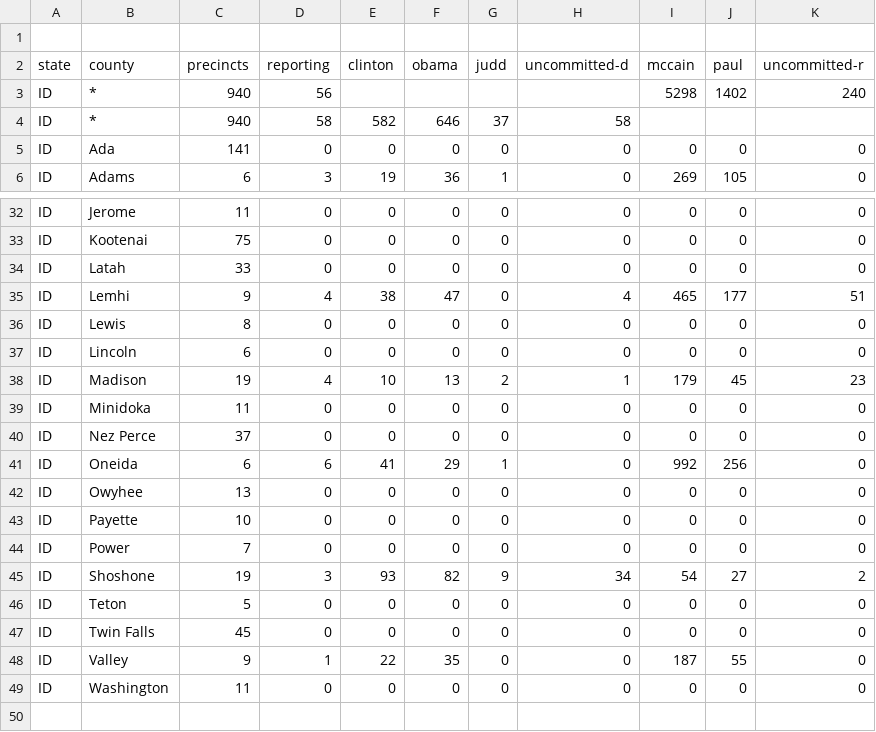
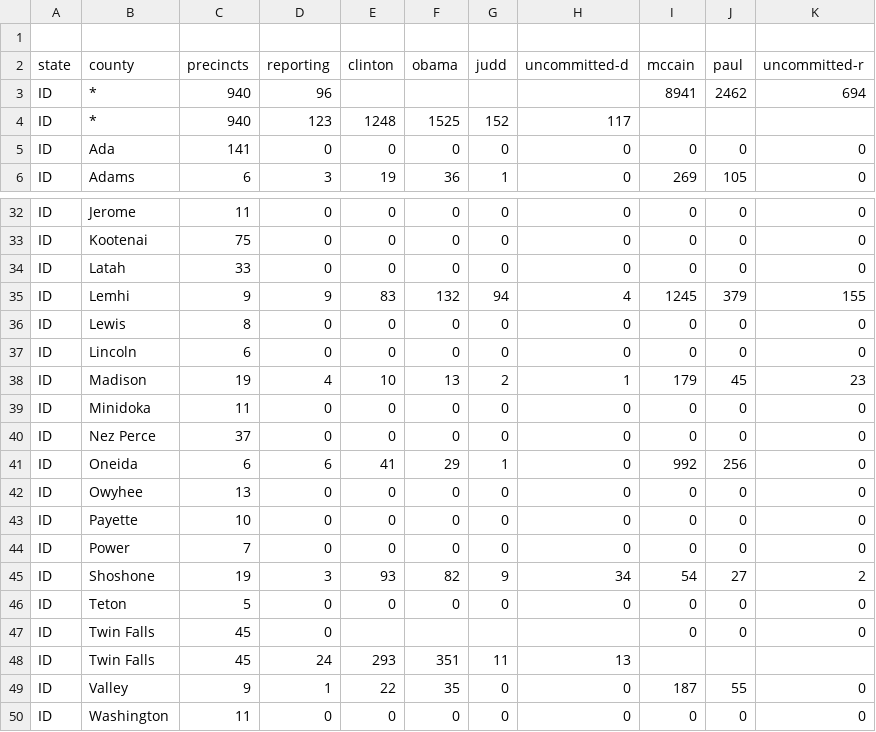
Before and after one commit to geary/primary-maps-2008-data, a CSV file: votes/0527.csv, drawn as a sheet; only a part is shown, gaps mark what is left out; the diff covers the shown part only.

```diff
--- a/votes/0527.csv
+++ b/votes/0527.csv
@@ -2,4 +2,4 @@
 state,county,precincts,reporting,clinton,obama,judd,uncommitted-d,mccain,paul,uncommitted-r
-ID,*,940,56,,,,,5298,1402,240
-ID,*,940,58,582,646,37,58,,,
+ID,*,940,96,,,,,8941,2462,694
+ID,*,940,123,1248,1525,152,117,,,
 ID,Ada,141,0,0,0,0,0,0,0,0
@@ -34,3 +34,3 @@ ID,Kootenai,75,0,0,0,0,0,0,0,0
 ID,Latah,33,0,0,0,0,0,0,0,0
-ID,Lemhi,9,4,38,47,0,4,465,177,51
+ID,Lemhi,9,9,83,132,94,4,1245,379,155
 ID,Lewis,8,0,0,0,0,0,0,0,0
@@ -46,3 +46,4 @@ ID,Shoshone,19,3,93,82,9,34,54,27,2
 ID,Teton,5,0,0,0,0,0,0,0,0
-ID,Twin Falls,45,0,0,0,0,0,0,0,0
+ID,Twin Falls,45,0,,,,,0,0,0
+ID,Twin Falls,45,24,293,351,11,13,,,
 ID,Valley,9,1,22,35,0,0,187,55,0
```
Also changed, not shown: 4 added rows, 4 removed rows and 20 edited cells elsewhere in this file, 4 other files.
